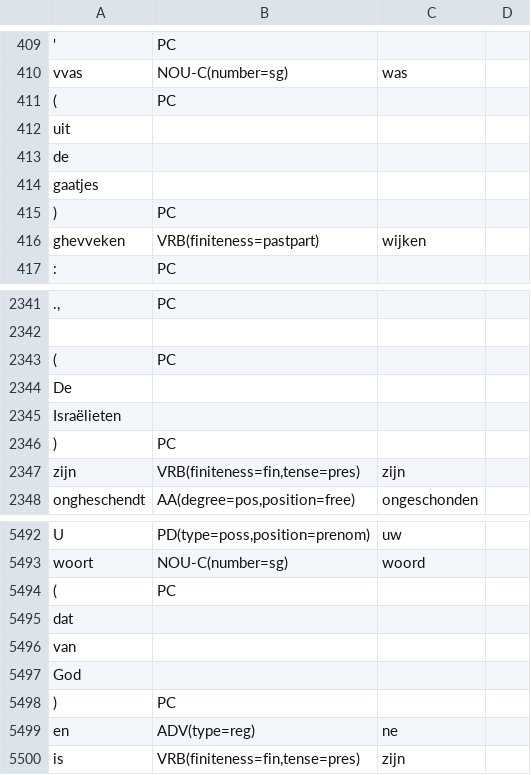
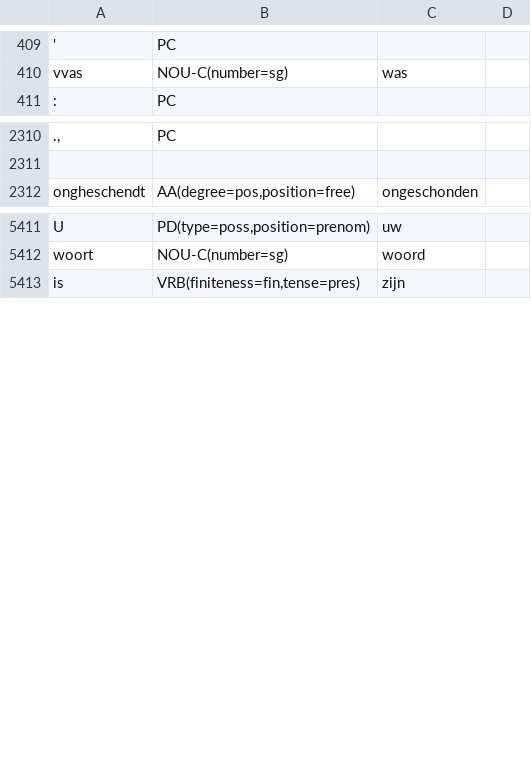
Before and after one commit to INL/galahad-corpus-data, a TSV file: training-data/dictionary-quotations-16/dictionary-quotations-16.test.tsv, drawn as a sheet; only a part is shown, gaps mark what is left out; the diff covers the shown part only; the diff names each change by its address in the sheet, - before the commit and + after, or states it on an @@ line.

```diff
--- a/training-data/dictionary-quotations-16/dictionary-quotations-16.test.tsv
+++ b/training-data/dictionary-quotations-16/dictionary-quotations-16.test.tsv
-row 411: ( | PC
-row 412: uit
-row 413: de
-row 414: gaatjes
-row 415: ) | PC
-row 416: ghevveken | VRB(finiteness=pastpart) | wijken
-row 2343: ( | PC
-row 2344: De
-row 2345: Israëlieten
-row 2346: ) | PC
-row 2347: zijn | VRB(finiteness=fin,tense=pres) | zijn
-row 5494: ( | PC
-row 5495: dat
-row 5496: van
-row 5497: God
-row 5498: ) | PC
-row 5499: en | ADV(type=reg) | ne
```
Also changed, not shown: 84 removed rows elsewhere in this file, training-data/dictionary-quotations-16/dictionary-quotations-16.dev.tsv, training-data/dictionary-quotations-17/dictionary-quotations-17.dev.tsv, 12 other files.
